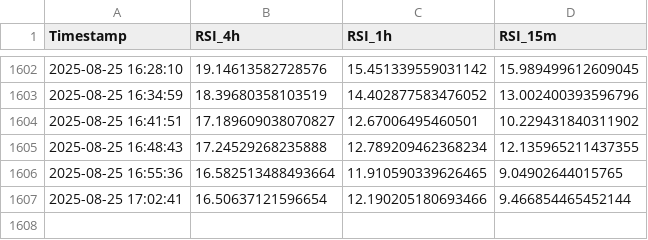
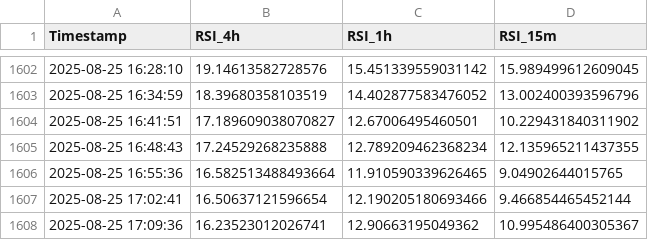
Before and after one commit to felix-zamu/mi_repo_rsi, a CSV file: rsi_promedios.csv, drawn as a sheet; only a part is shown, gaps mark what is left out.

```diff
--- a/rsi_promedios.csv
+++ b/rsi_promedios.csv
@@ -1607 +1607,2 @@ Timestamp,RSI_4h,RSI_1h,RSI_15m
 2025-08-25 17:02:41,16.50637121596654,12.190205180693466,9.466854465452144
+2025-08-25 17:09:36,16.23523012026741,12.90663195049362,10.995486400305367
```
Also changed, not shown: 2 other files.
